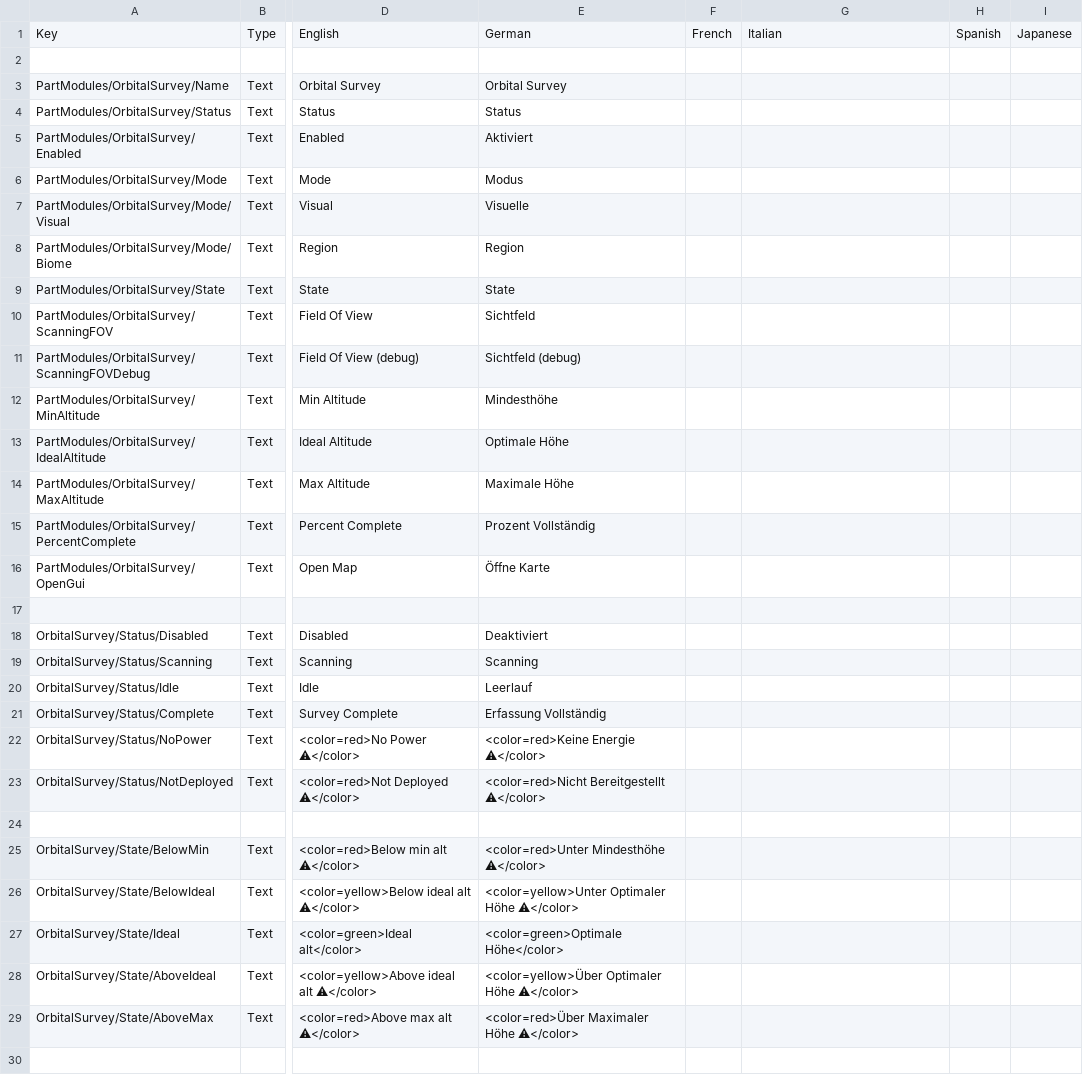
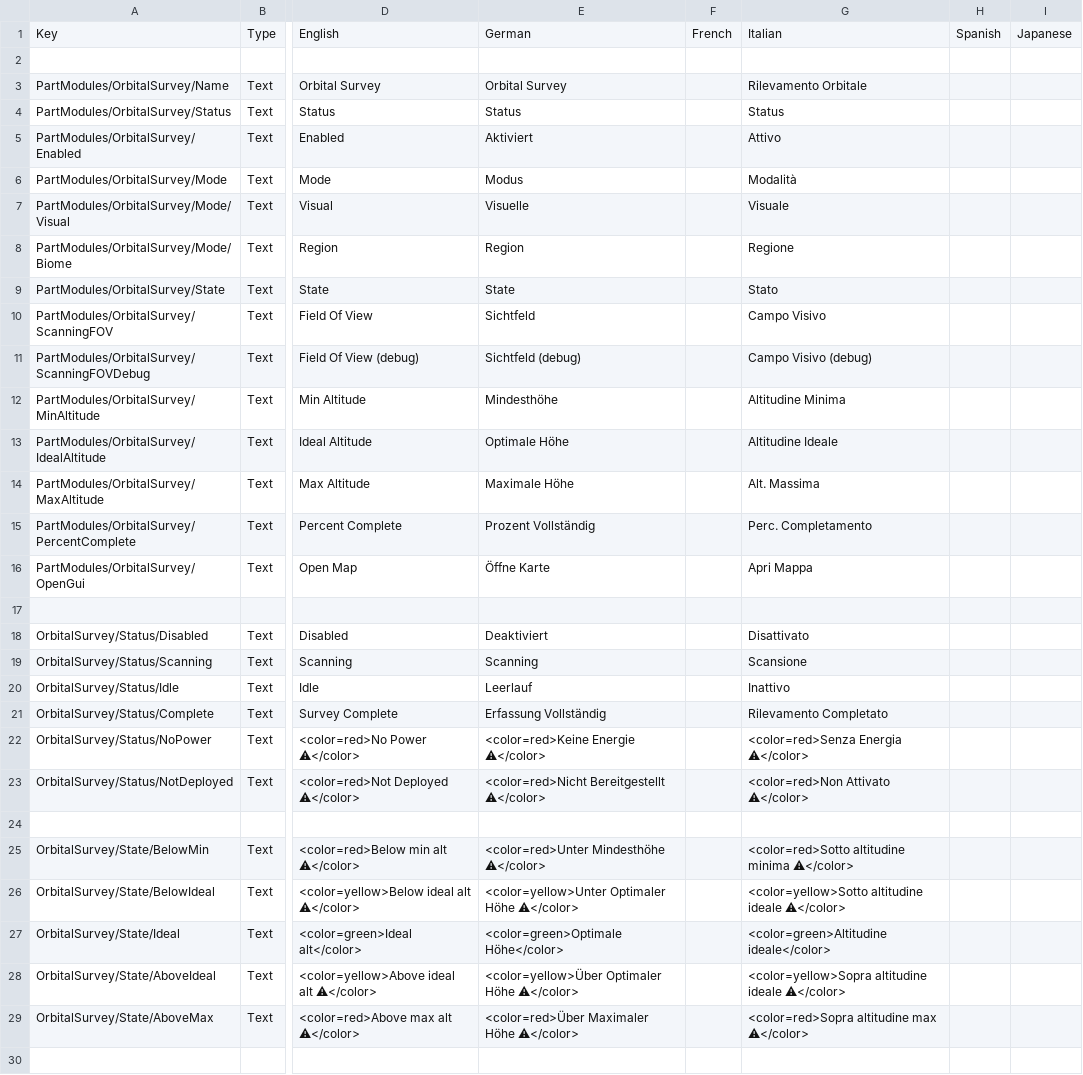
Before and after one commit to Falki-git/OrbitalSurvey, a CSV file: plugin_template/localizations/orbital_survey_localization.csv, drawn as a sheet; only a part is shown, gaps mark what is left out; the diff covers the shown part only; the diff names each change by its address in the sheet, - before the commit and + after, or states it on an @@ line.

Commit message:
Add italian localization

```diff
--- a/plugin_template/localizations/orbital_survey_localization.csv
+++ b/plugin_template/localizations/orbital_survey_localization.csv
-G3: (empty)
+G3: Rilevamento Orbitale
-G4: (empty)
+G4: Status
-G5: (empty)
+G5: Attivo
-G6: (empty)
+G6: Modalità
-G7: (empty)
+G7: Visuale
-G8: (empty)
+G8: Regione
-G9: (empty)
+G9: Stato
-G10: (empty)
+G10: Campo Visivo
-G11: (empty)
+G11: Campo Visivo (debug)
-G12: (empty)
+G12: Altitudine Minima
-G13: (empty)
+G13: Altitudine Ideale
-G14: (empty)
+G14: Alt. Massima
-G15: (empty)
+G15: Perc. Completamento
-G16: (empty)
+G16: Apri Mappa
-G18: (empty)
+G18: Disattivato
-G19: (empty)
+G19: Scansione
-G20: (empty)
+G20: Inattivo
-G21: (empty)
+G21: Rilevamento Completato
-G22: (empty)
+G22: <color=red>Senza Energia ⚠</color>
-G23: (empty)
+G23: <color=red>Non Attivato ⚠</color>
-G25: (empty)
+G25: <color=red>Sotto altitudine minima ⚠</color>
-G26: (empty)
+G26: <color=yellow>Sotto altitudine ideale ⚠</color>
-G27: (empty)
+G27: <color=green>Altitudine ideale</color>
-G28: (empty)
+G28: <color=yellow>Sopra altitudine ideale ⚠</color>
-G29: (empty)
+G29: <color=red>Sopra altitudine max ⚠</color>
```
Also changed, not shown: 27 edited cells elsewhere in this file.
